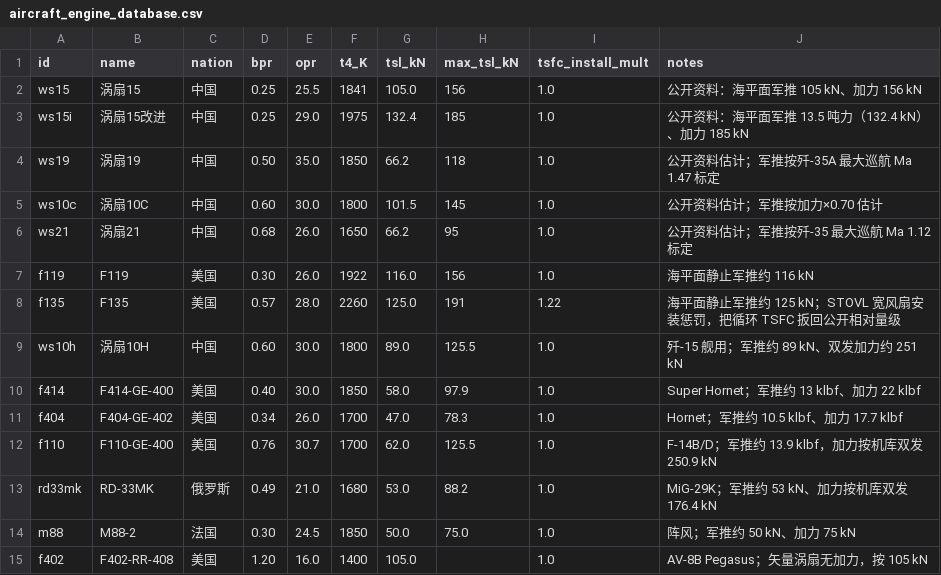
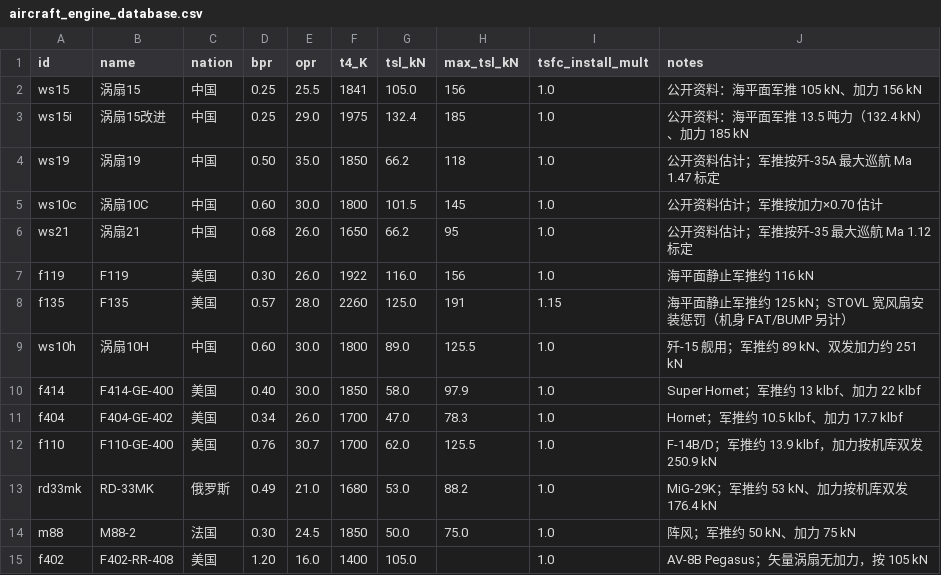
Before and after one commit to xtxsinan-lgtm/military_simulators, a CSV file: data/aircraft_engine_database.csv, drawn as a sheet.

```diff
--- a/data/aircraft_engine_database.csv
+++ b/data/aircraft_engine_database.csv
@@ -7,3 +7,3 @@ ws21,涡扇21,中国,0.68,26.0,1650,66.2,95,1.0,公开资料估计；军推按
 f119,F119,美国,0.30,26.0,1922,116.0,156,1.0,海平面静止军推约 116 kN
-f135,F135,美国,0.57,28.0,2260,125.0,191,1.22,海平面静止军推约 125 kN；STOVL 宽风扇安装惩罚，把循环 TSFC 扳回公开相对量级
+f135,F135,美国,0.57,28.0,2260,125.0,191,1.15,海平面静止军推约 125 kN；STOVL 宽风扇安装惩罚（机身 FAT/BUMP 另计）
 ws10h,涡扇10H,中国,0.60,30.0,1800,89.0,125.5,1.0,歼-15 舰用；军推约 89 kN、双发加力约 251 kN
```
Also changed, not shown: 14 other files.
